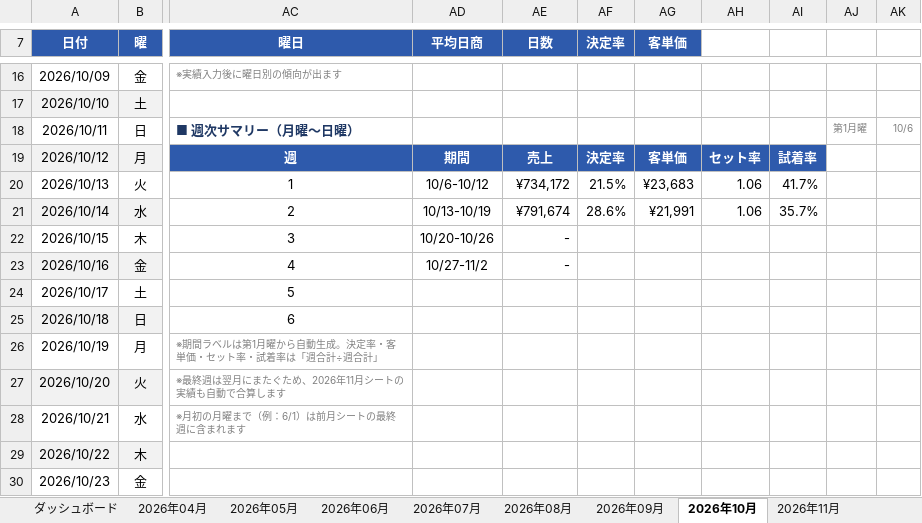
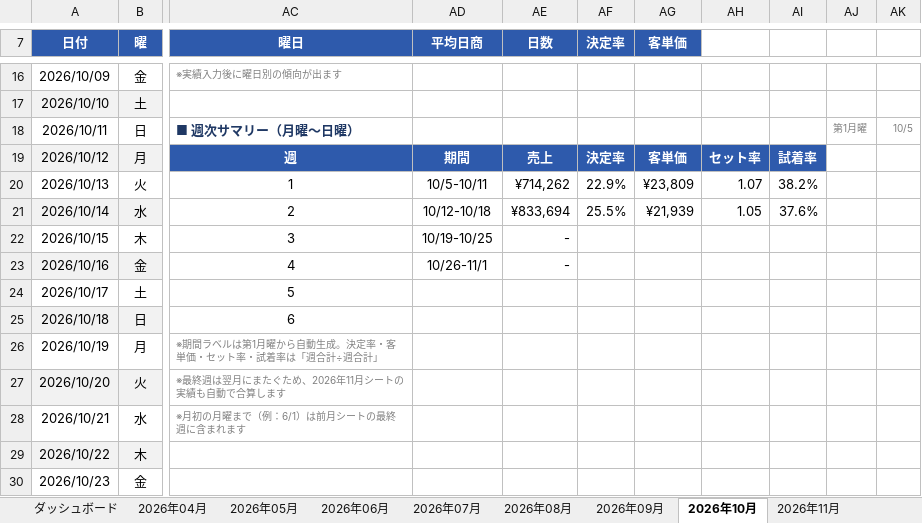
Before and after one commit to yufukaitoomt-bit/SNS-, an Excel workbook: oldorder/名古屋店_日別売上管理表_月曜起点.xlsx, sheet 2026年10月, drawn as a sheet; only a part is shown, gaps mark what is left out; values as stored, in another font and other column widths than the file's, no borders; charts and pictures and conditional formats not drawn; the diff names each change by its address in the sheet, - before the commit and + after, or states it on an @@ line.

```diff
--- a/oldorder/名古屋店_日別売上管理表_月曜起点.xlsx (sheet 2026年10月)
+++ b/oldorder/名古屋店_日別売上管理表_月曜起点.xlsx (sheet 2026年10月)
-AK18: 10/6
+AK18: 10/5
-AD20 (平均日商): 10/6-10/12
+AD20 (平均日商): 10/5-10/11
-AE20 (日数): ¥734,172
+AE20 (日数): ¥714,262
-AF20 (決定率): 21.5%
+AF20 (決定率): 22.9%
-AG20 (客単価): ¥23,683
+AG20 (客単価): ¥23,809
-AH20: 1.06
+AH20: 1.07
-AI20: 41.7%
+AI20: 38.2%
-AD21 (平均日商): 10/13-10/19
+AD21 (平均日商): 10/12-10/18
-AE21 (日数): ¥791,674
+AE21 (日数): ¥833,694
-AF21 (決定率): 28.6%
+AF21 (決定率): 25.5%
-AG21 (客単価): ¥21,991
+AG21 (客単価): ¥21,939
-AH21: 1.06
+AH21: 1.05
-AI21: 35.7%
+AI21: 37.6%
-AD22 (平均日商): 10/20-10/26
+AD22 (平均日商): 10/19-10/25
-AD23 (平均日商): 10/27-11/2
+AD23 (平均日商): 10/26-11/1
```
Also changed, not shown: charts or pictures, oldorder/原宿店_日別売上管理表_月曜起点.xlsx, 3 other files.
